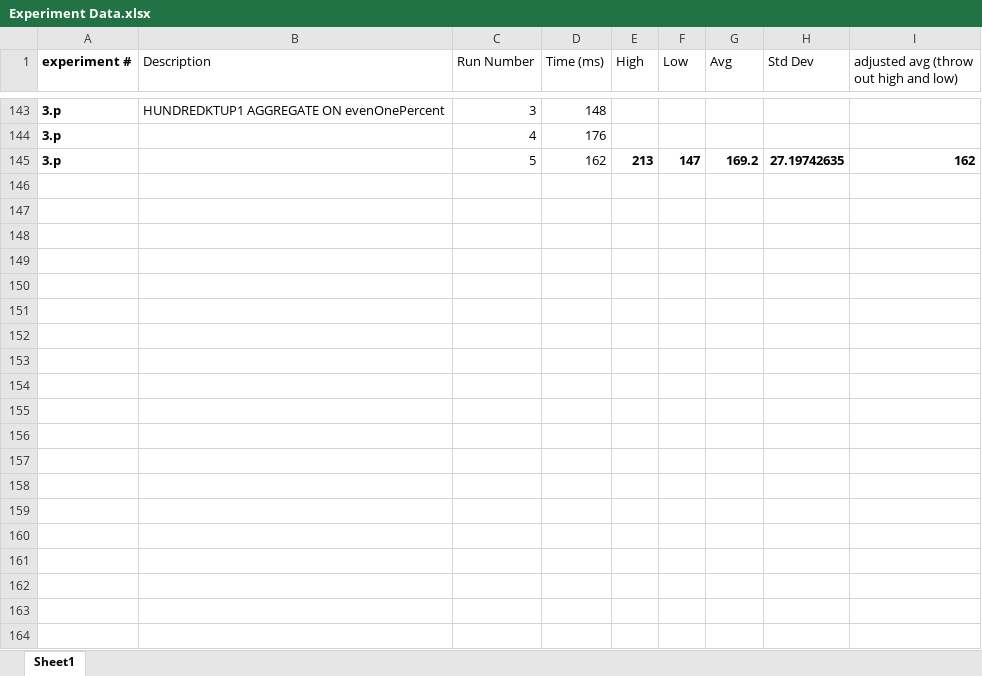
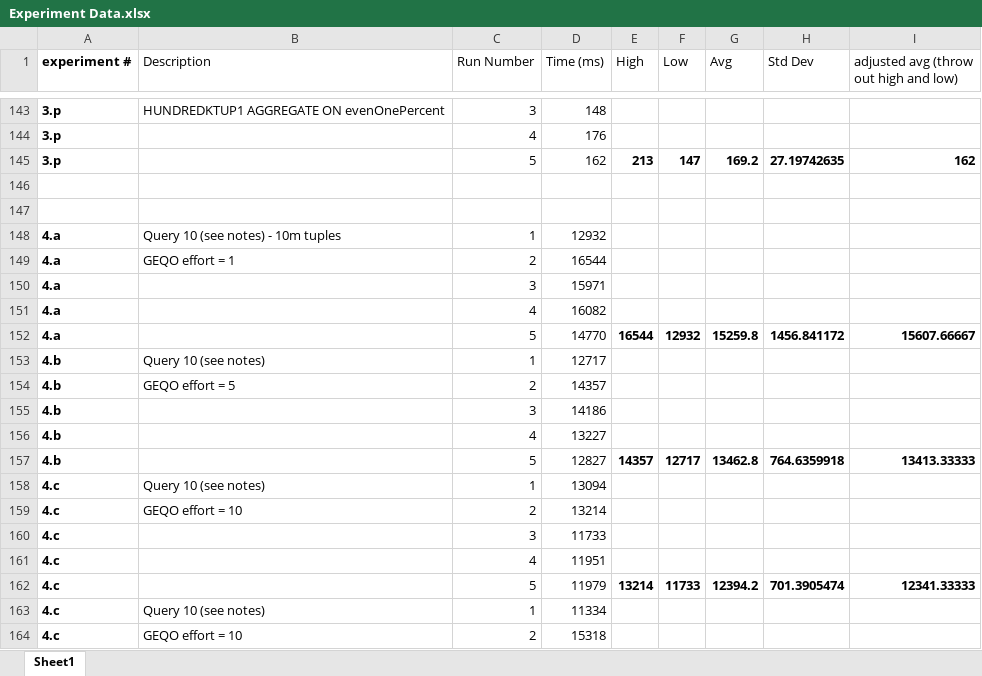
Before and after one commit to loganballard/wisconsin-benchmark, an Excel workbook: performance-test/Experiment Data.xlsx, sheet Sheet1, drawn as a sheet; only a part is shown, gaps mark what is left out; values as stored, in another font and other column widths than the file's, no borders; the diff covers the shown part only; the diff names each change by its address in the sheet, - before the commit and + after, or states it on an @@ line.

Commit message:
finishing up recording the experiment data

```diff
--- a/performance-test/Experiment Data.xlsx (sheet Sheet1)
+++ b/performance-test/Experiment Data.xlsx (sheet Sheet1)
+row 146: (empty)
+row 147: (empty)
+row 148: 4.a | Query 10 (see notes) - 10m tuples | 1 | 12932
+row 149: 4.a | GEQO effort = 1 | 2 | 16544
+row 150: 4.a |  | 3 | 15971
+row 151: 4.a |  | 4 | 16082
+row 152: 4.a |  | 5 | 14770 | 16544 | 12932 | 15259.8 | 1456.841172 | 15607.66667
+row 153: 4.b | Query 10 (see notes) | 1 | 12717
+row 154: 4.b | GEQO effort = 5 | 2 | 14357
+row 155: 4.b |  | 3 | 14186
+row 156: 4.b |  | 4 | 13227
+row 157: 4.b |  | 5 | 12827 | 14357 | 12717 | 13462.8 | 764.6359918 | 13413.33333
+row 158: 4.c | Query 10 (see notes) | 1 | 13094
+row 159: 4.c | GEQO effort = 10 | 2 | 13214
+row 160: 4.c |  | 3 | 11733
+row 161: 4.c |  | 4 | 11951
+row 162: 4.c |  | 5 | 11979 | 13214 | 11733 | 12394.2 | 701.3905474 | 12341.33333
+row 163: 4.c | Query 10 (see notes) | 1 | 11334
+row 164: 4.c | GEQO effort = 10 | 2 | 15318
```
Also changed, not shown: 13 added rows elsewhere in this sheet, 1 other file.
